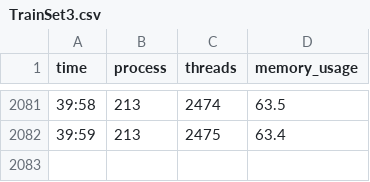
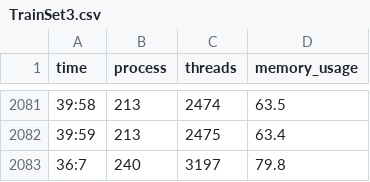
Before and after one commit to jak010/mnu-capstone-2019-2020, a CSV file: core/csvDataSet/TrainSet3.csv, drawn as a sheet; only a part is shown, gaps mark what is left out.

```diff
--- a/core/csvDataSet/TrainSet3.csv
+++ b/core/csvDataSet/TrainSet3.csv
@@ -2082 +2082,2 @@ time,process,threads,memory_usage
 39:59,213,2475,63.4
+36:7,240,3197,79.8
```
Also changed, not shown: core/csvDataSet/TrainSet0.csv, core/csvDataSet/TrainSet1.csv, 11 other files.
